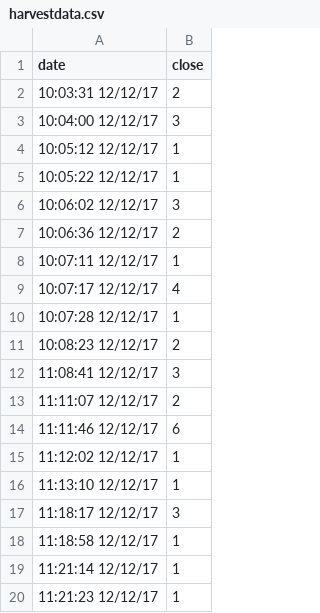
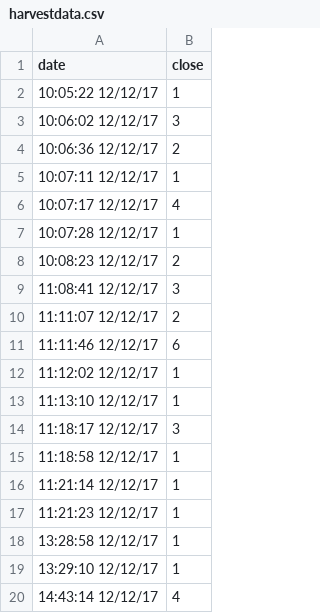
Before and after one commit to tothepoweroftom/Decentralised_Plant, a CSV file: src/harvestdata.csv, drawn as a sheet; removed rows and columns are numbered as before the commit, all else as after; the diff names each change by its address in the sheet, - before the commit and + after, or states it on an @@ line.

```diff
--- a/src/harvestdata.csv
+++ b/src/harvestdata.csv
-row 2: 10:03:31 12/12/17 | 2
-row 3: 10:04:00 12/12/17 | 3
-row 4: 10:05:12 12/12/17 | 1
+row 18: 13:28:58 12/12/17 | 1
+row 19: 13:29:10 12/12/17 | 1
+row 20: 14:43:14 12/12/17 | 4
```
Also changed, not shown: src/data.csv, src/pricedata.csv, 9 other files.
